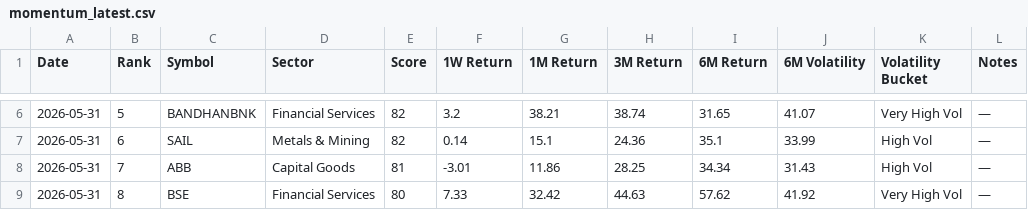
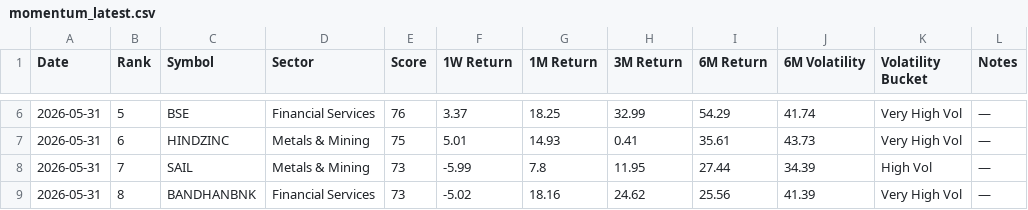
Before and after one commit to lightninbulls-stack/hanush-app, a CSV file: backend/data/momentum_latest.csv, drawn as a sheet; only a part is shown, gaps mark what is left out; the diff covers the shown part only.

```diff
--- a/backend/data/momentum_latest.csv
+++ b/backend/data/momentum_latest.csv
@@ -6,4 +6,4 @@ Date,Rank,Symbol,Sector,Score,1W Return,1M Return,3M Return,6M Return,6M Volatil
-2026-05-31,5,BANDHANBNK,Financial Services,82,3.2,38.21,38.74,31.65,41.07,Very High Vol,—
-2026-05-31,6,SAIL,Metals & Mining,82,0.14,15.1,24.36,35.1,33.99,High Vol,—
-2026-05-31,7,ABB,Capital Goods,81,-3.01,11.86,28.25,34.34,31.43,High Vol,—
-2026-05-31,8,BSE,Financial Services,80,7.33,32.42,44.63,57.62,41.92,Very High Vol,—
+2026-05-31,5,BSE,Financial Services,76,3.37,18.25,32.99,54.29,41.74,Very High Vol,—
+2026-05-31,6,HINDZINC,Metals & Mining,75,5.01,14.93,0.41,35.61,43.73,Very High Vol,—
+2026-05-31,7,SAIL,Metals & Mining,73,-5.99,7.8,11.95,27.44,34.39,High Vol,—
+2026-05-31,8,BANDHANBNK,Financial Services,73,-5.02,18.16,24.62,25.56,41.39,Very High Vol,—
```
Also changed, not shown: 124 edited cells elsewhere in this file.
